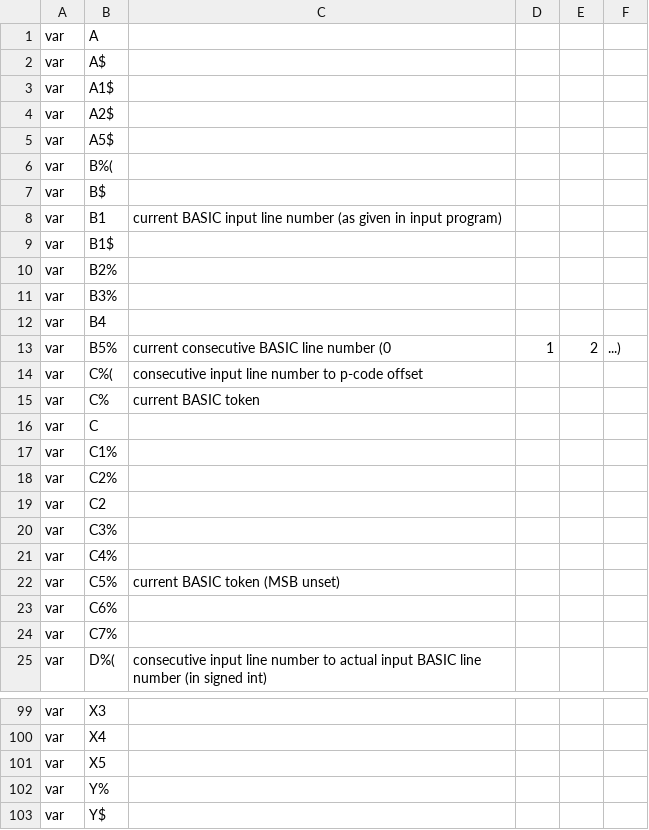
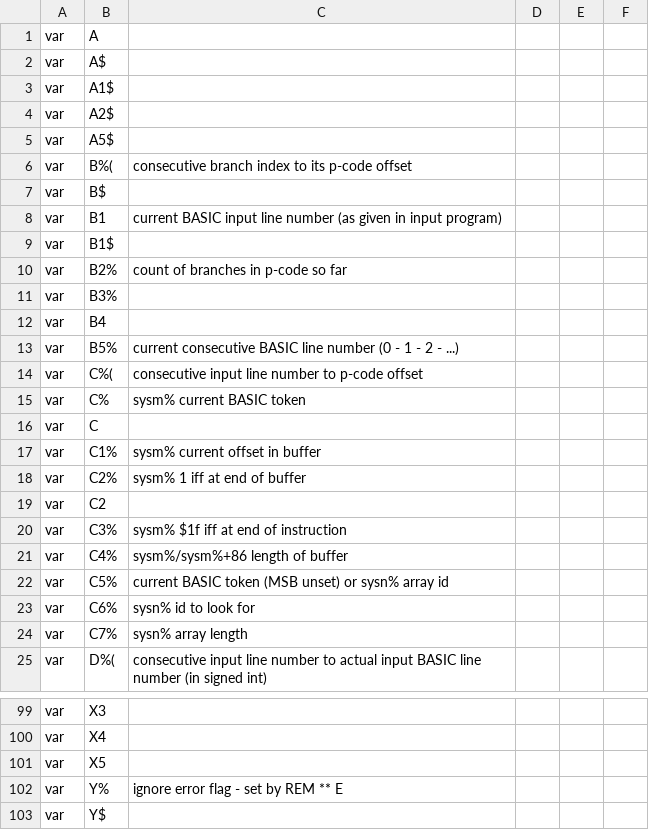
Before and after one commit to c1570/Reblitz64, a CSV file: docs/labels.csv, drawn as a sheet; only a part is shown, gaps mark what is left out; the diff covers the shown part only.

```diff
--- a/docs/labels.csv
+++ b/docs/labels.csv
@@ -5,3 +5,3 @@ var,A2$,
 var,A5$,
-var,B%(,
+var,B%(,consecutive branch index to its p-code offset
 var,B$,
@@ -9,17 +9,17 @@ var,B1,current BASIC input line number (as given in input program)
 var,B1$,
-var,B2%,
+var,B2%,count of branches in p-code so far
 var,B3%,
 var,B4,
-var,B5%,current consecutive BASIC line number (0, 1, 2, ...)
+var,B5%,current consecutive BASIC line number (0 - 1 - 2 - ...)
 var,C%(,consecutive input line number to p-code offset
-var,C%,current BASIC token
+var,C%,sysm% current BASIC token
 var,C,
-var,C1%,
-var,C2%,
+var,C1%,sysm% current offset in buffer
+var,C2%,sysm% 1 iff at end of buffer
 var,C2,
-var,C3%,
-var,C4%,
-var,C5%,current BASIC token (MSB unset)
-var,C6%,
-var,C7%,
+var,C3%,sysm% $1f iff at end of instruction
+var,C4%,sysm%/sysm%+86 length of buffer
+var,C5%,current BASIC token (MSB unset) or sysn% array id
+var,C6%,sysn% id to look for
+var,C7%,sysn% array length
 var,D%(,consecutive input line number to actual input BASIC line number (in signed int)
@@ -101,3 +101,3 @@ var,X4,
 var,X5,
-var,Y%,
+var,Y%,ignore error flag - set by REM ** E
 var,Y$,
```
Also changed, not shown: 21 edited cells elsewhere in this file, 2 other files.
